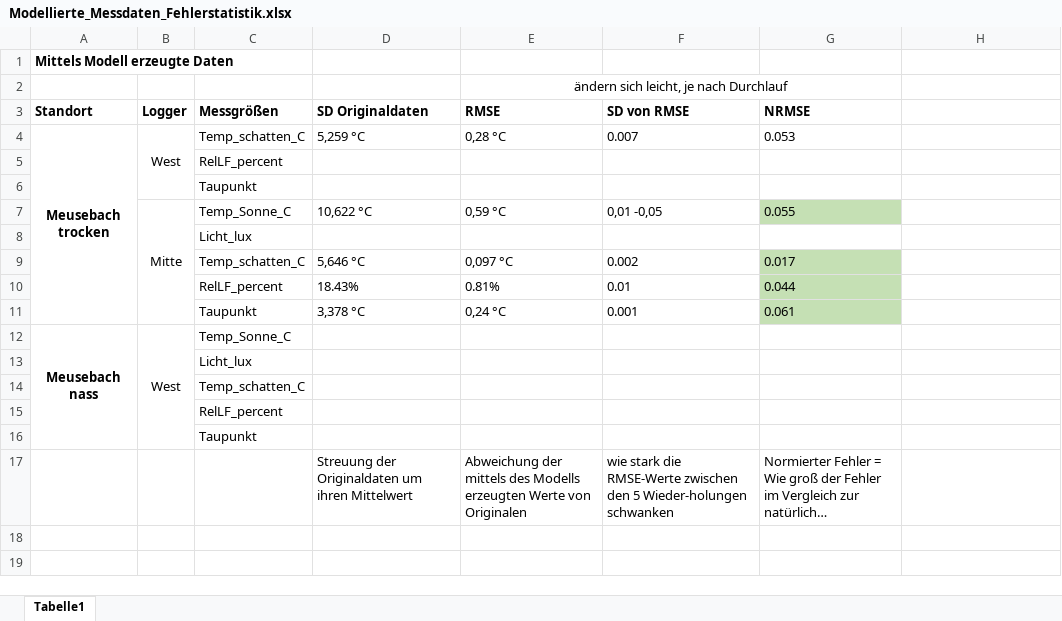
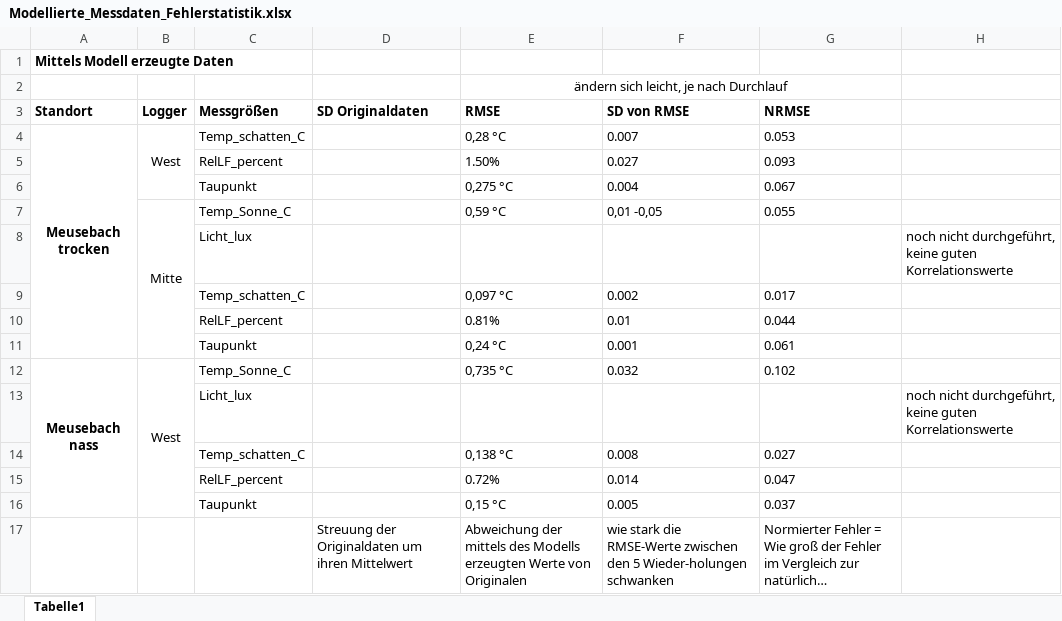
Before and after one commit to nellyvant/Moore-Lichtenau-Meusebach, an Excel workbook: Logger/Modellierte_Messdaten_Fehlerstatistik.xlsx, sheet Tabelle1, drawn as a sheet; long unchanged cells end in …; values as stored, in another font and other column widths than the file's, no borders; removed rows and columns are numbered as before the commit, all else as after; the diff names each change by its address in the sheet, - before the commit and + after, or states it on an @@ line.

```diff
--- a/Logger/Modellierte_Messdaten_Fehlerstatistik.xlsx (sheet Tabelle1)
+++ b/Logger/Modellierte_Messdaten_Fehlerstatistik.xlsx (sheet Tabelle1)
-D4 (SD Originaldaten): 5,259 °C
+D4 (SD Originaldaten): (empty)
-row 5:  |  | RelLF_percent
-row 6:  |  | Taupunkt
+row 5:  |  | RelLF_percent |  | 1.50% | 0.027 | 0.093
+row 6:  |  | Taupunkt |  | 0,275 °C | 0.004 | 0.067
-D7 (SD Originaldaten): 10,622 °C
+D7 (SD Originaldaten): (empty)
-G7 fill: #C5E0B4
+G7 fill: none
-H8: (empty)
+H8: noch nicht durchgeführt, keine guten Korrelationswerte
-D9 (SD Originaldaten): 5,646 °C
+D9 (SD Originaldaten): (empty)
-G9:G11 fill: #C5E0B4
+G9:G11 fill: none
-D10 (SD Originaldaten): 18.43%
+D10 (SD Originaldaten): (empty)
-D11 (SD Originaldaten): 3,378 °C
+D11 (SD Originaldaten): (empty)
-E12 (RMSE): (empty)
+E12 (RMSE): 0,735 °C
-F12 (SD von RMSE): (empty)
+F12 (SD von RMSE): 0.032
-G12 (NRMSE): (empty)
+G12 (NRMSE): 0.102
-H13: (empty)
+H13: noch nicht durchgeführt, keine guten Korrelationswerte
-row 14:  |  | Temp_schatten_C
-row 15:  |  | RelLF_percent
-row 16:  |  | Taupunkt
+row 14:  |  | Temp_schatten_C |  | 0,138 °C | 0.008 | 0.027
+row 15:  |  | RelLF_percent |  | 0.72% | 0.014 | 0.047
+row 16:  |  | Taupunkt |  | 0,15 °C | 0.005 | 0.037
```
Also changed, not shown: Logger/Korrelationstabelle_MNW.xlsx, Logger/Korrelationstabelle_MTM.xlsx, 4 other files.
